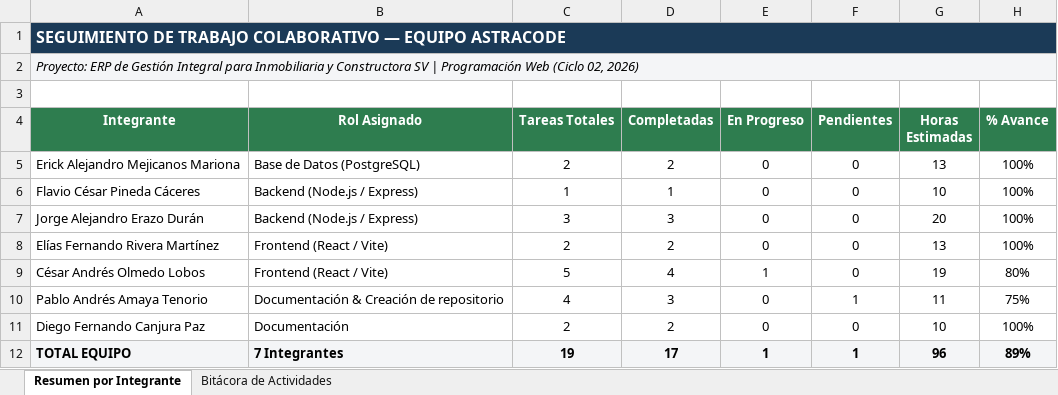
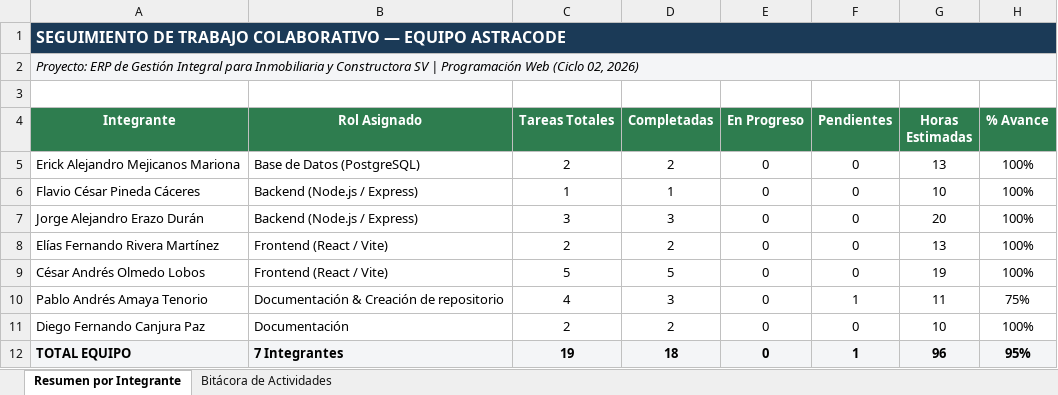
Before and after one commit to IngAmaya/AstraCode---PW, an Excel workbook: docs/Seguimiento_Actividades_AstraCode.xlsx, sheet Resumen por Integrante, drawn as a sheet; values as stored, in another font and other column widths than the file's, no borders; the diff names each change by its address in the sheet, - before the commit and + after, or states it on an @@ line.

```diff
--- a/docs/Seguimiento_Actividades_AstraCode.xlsx (sheet Resumen por Integrante)
+++ b/docs/Seguimiento_Actividades_AstraCode.xlsx (sheet Resumen por Integrante)
-D9 (Completadas): 4
+D9 (Completadas): 5
-E9 (En Progreso): 1
+E9 (En Progreso): 0
-H9 (% Avance): 80%
+H9 (% Avance): 100%
-D12 (Completadas): 17
+D12 (Completadas): 18
-E12 (En Progreso): 1
+E12 (En Progreso): 0
-H12 (% Avance): 89%
+H12 (% Avance): 95%
```
Also changed, not shown: sheet Bitácora de Actividades.
